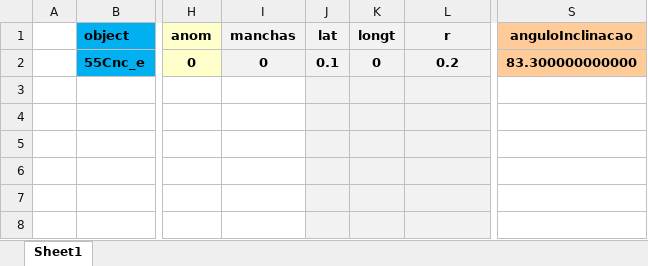
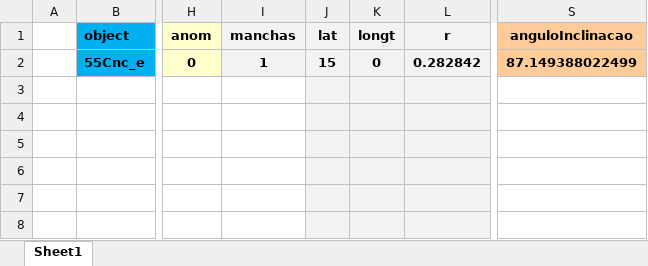
Before and after one commit to ViktorSumida/ECLIPSE-X-lambda, an Excel workbook: Parâmetros.xlsx, sheet Sheet1, drawn as a sheet; only a part is shown, gaps mark what is left out; values as stored, in another font and other column widths than the file's, no borders; the diff names each change by its address in the sheet, - before the commit and + after, or states it on an @@ line.

```diff
--- a/Parâmetros.xlsx (sheet Sheet1)
+++ b/Parâmetros.xlsx (sheet Sheet1)
-I2 (manchas): 0
+I2 (manchas): 1
-J2 (lat): 0.1
+J2 (lat): 15
-L2 (r): 0.2
+L2 (r): 0.282842
-S2 (anguloInclinacao): 83.300000000000
+S2 (anguloInclinacao): 87.149388022499
```
Also changed, not shown: Conversão lat.xlsx, ExoCTK_results.xlsx, 9 other files.
